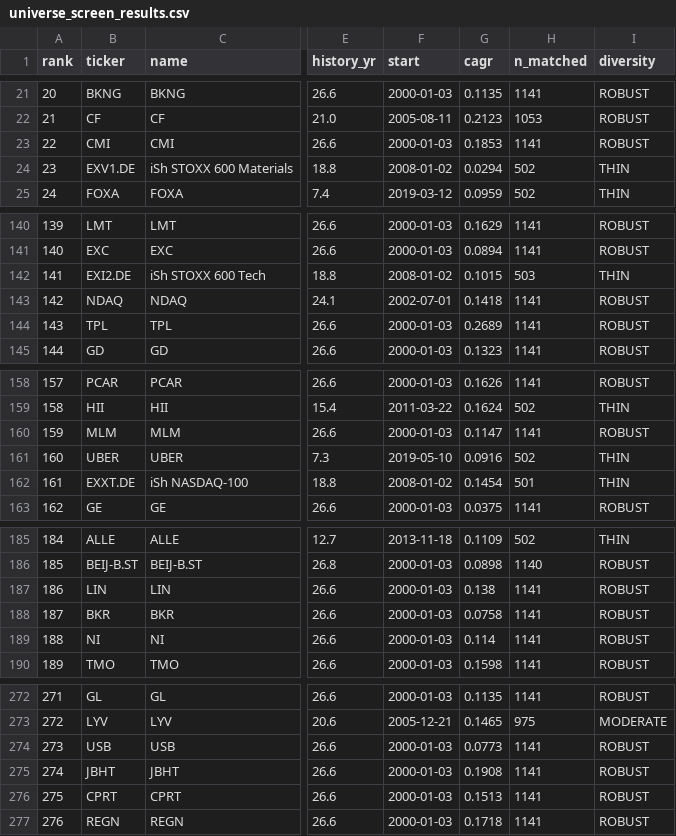
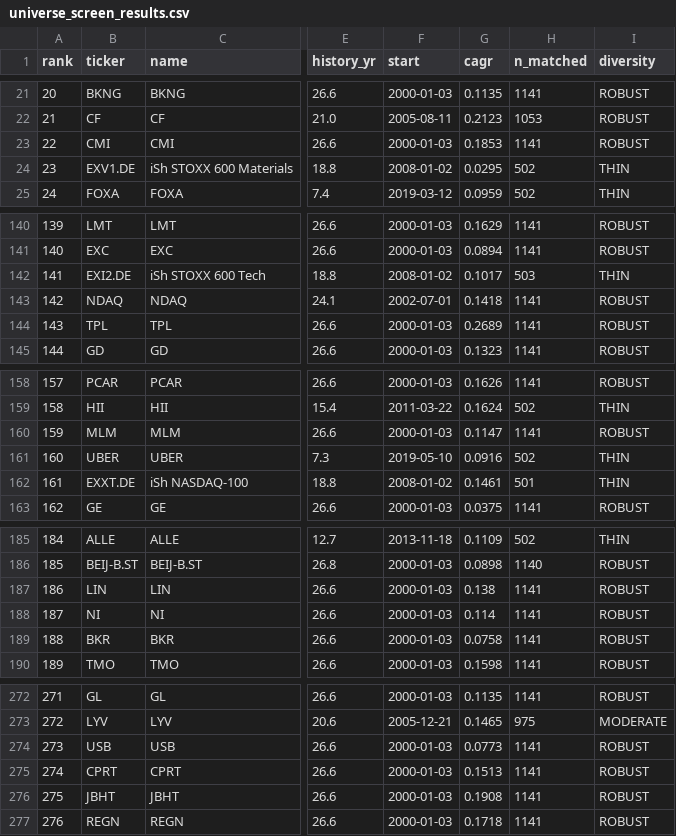
Before and after one commit to LukasGLars/asset_universe, a CSV file: universe_screen_results.csv, drawn as a sheet; only a part is shown, gaps mark what is left out; the diff covers the shown part only; the diff names each change by its address in the sheet, - before the commit and + after, or states it on an @@ line.

```diff
--- a/universe_screen_results.csv
+++ b/universe_screen_results.csv
-G24 (cagr): 0.0294
+G24 (cagr): 0.0295
@@ column A (rank) renumbered between rows 34 and 538 @@
-G142 (cagr): 0.1015
+G142 (cagr): 0.1017
-G162 (cagr): 0.1454
+G162 (cagr): 0.1461
@@ row 189 moved to row 188: 187 @@
@@ row 276 moved to row 275: 274 @@
```
Also changed, not shown: 1 added row, 1 removed row, 9 moved rows and 18 edited cells elsewhere in this file, 1 other file.
